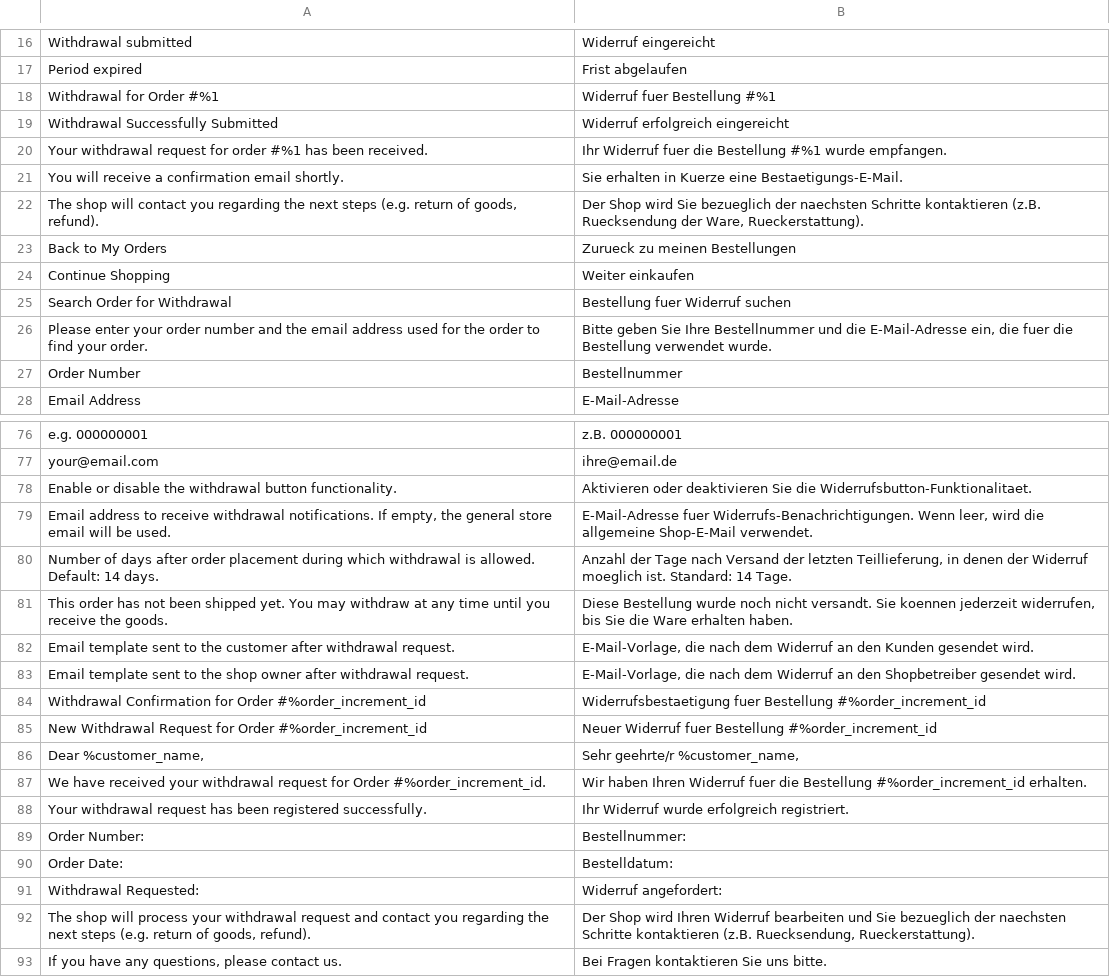
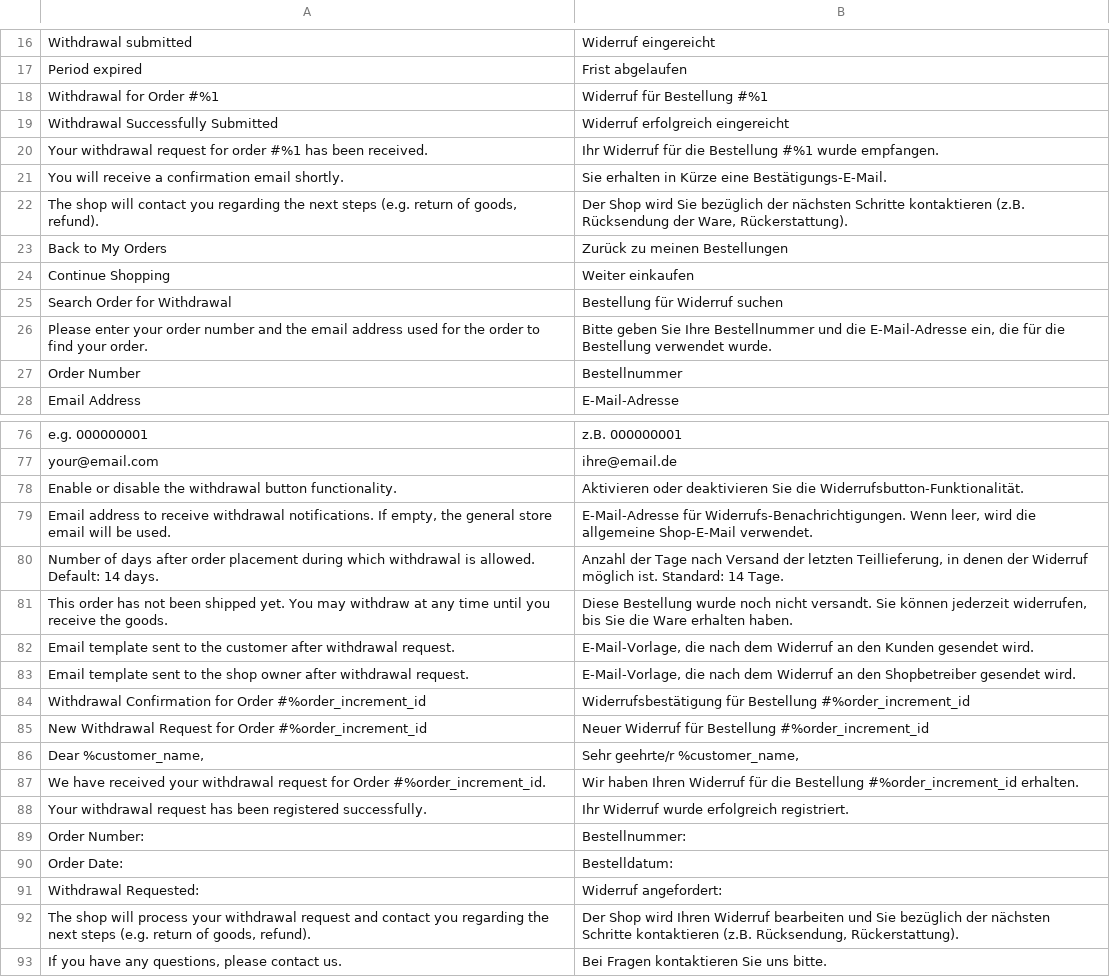
Before and after one commit to 5mehulhelp5/magento2-withdrawl, a CSV file: i18n/de_DE.csv, drawn as a sheet; only a part is shown, gaps mark what is left out; the diff covers the shown part only.

```diff
--- a/i18n/de_DE.csv
+++ b/i18n/de_DE.csv
@@ -17,11 +17,11 @@
 "Period expired","Frist abgelaufen"
-"Withdrawal for Order #%1","Widerruf fuer Bestellung #%1"
+"Withdrawal for Order #%1","Widerruf für Bestellung #%1"
 "Withdrawal Successfully Submitted","Widerruf erfolgreich eingereicht"
-"Your withdrawal request for order #%1 has been received.","Ihr Widerruf fuer die Bestellung #%1 wurde empfangen."
-"You will receive a confirmation email shortly.","Sie erhalten in Kuerze eine Bestaetigungs-E-Mail."
-"The shop will contact you regarding the next steps (e.g. return of goods, refund).","Der Shop wird Sie bezueglich der naechsten Schritte kontaktieren (z.B. Ruecksendung der Ware, Rueckerstattung)."
-"Back to My Orders","Zurueck zu meinen Bestellungen"
+"Your withdrawal request for order #%1 has been received.","Ihr Widerruf für die Bestellung #%1 wurde empfangen."
+"You will receive a confirmation email shortly.","Sie erhalten in Kürze eine Bestätigungs-E-Mail."
+"The shop will contact you regarding the next steps (e.g. return of goods, refund).","Der Shop wird Sie bezüglich der nächsten Schritte kontaktieren (z.B. Rücksendung der Ware, Rückerstattung)."
+"Back to My Orders","Zurück zu meinen Bestellungen"
 "Continue Shopping","Weiter einkaufen"
-"Search Order for Withdrawal","Bestellung fuer Widerruf suchen"
-"Please enter your order number and the email address used for the order to find your order.","Bitte geben Sie Ihre Bestellnummer und die E-Mail-Adresse ein, die fuer die Bestellung verwendet wurde."
+"Search Order for Withdrawal","Bestellung für Widerruf suchen"
+"Please enter your order number and the email address used for the order to find your order.","Bitte geben Sie Ihre Bestellnummer und die E-Mail-Adresse ein, die für die Bestellung verwendet wurde."
 "Order Number","Bestellnummer"
@@ -77,12 +77,12 @@
 "your@email.com","ihre@email.de"
-"Enable or disable the withdrawal button functionality.","Aktivieren oder deaktivieren Sie die Widerrufsbutton-Funktionalitaet."
-"Email address to receive withdrawal notifications. If empty, the general store email will be used.","E-Mail-Adresse fuer Widerrufs-Benachrichtigungen. Wenn leer, wird die allgemeine Shop-E-Mail verwendet."
-"Number of days after order placement during which withdrawal is allowed. Default: 14 days.","Anzahl der Tage nach Versand der letzten Teillieferung, in denen der Widerruf moeglich ist. Standard: 14 Tage."
-"This order has not been shipped yet. You may withdraw at any time until you receive the goods.","Diese Bestellung wurde noch nicht versandt. Sie koennen jederzeit widerrufen, bis Sie die Ware erhalten haben."
+"Enable or disable the withdrawal button functionality.","Aktivieren oder deaktivieren Sie die Widerrufsbutton-Funktionalität."
+"Email address to receive withdrawal notifications. If empty, the general store email will be used.","E-Mail-Adresse für Widerrufs-Benachrichtigungen. Wenn leer, wird die allgemeine Shop-E-Mail verwendet."
+"Number of days after order placement during which withdrawal is allowed. Default: 14 days.","Anzahl der Tage nach Versand der letzten Teillieferung, in denen der Widerruf möglich ist. Standard: 14 Tage."
+"This order has not been shipped yet. You may withdraw at any time until you receive the goods.","Diese Bestellung wurde noch nicht versandt. Sie können jederzeit widerrufen, bis Sie die Ware erhalten haben."
 "Email template sent to the customer after withdrawal request.","E-Mail-Vorlage, die nach dem Widerruf an den Kunden gesendet wird."
 "Email template sent to the shop owner after withdrawal request.","E-Mail-Vorlage, die nach dem Widerruf an den Shopbetreiber gesendet wird."
-"Withdrawal Confirmation for Order #%order_increment_id","Widerrufsbestaetigung fuer Bestellung #%order_increment_id"
-"New Withdrawal Request for Order #%order_increment_id","Neuer Widerruf fuer Bestellung #%order_increment_id"
+"Withdrawal Confirmation for Order #%order_increment_id","Widerrufsbestätigung für Bestellung #%order_increment_id"
+"New Withdrawal Request for Order #%order_increment_id","Neuer Widerruf für Bestellung #%order_increment_id"
 "Dear %customer_name,","Sehr geehrte/r %customer_name,"
-"We have received your withdrawal request for Order #%order_increment_id.","Wir haben Ihren Widerruf fuer die Bestellung #%order_increment_id erhalten."
+"We have received your withdrawal request for Order #%order_increment_id.","Wir haben Ihren Widerruf für die Bestellung #%order_increment_id erhalten."
 "Your withdrawal request has been registered successfully.","Ihr Widerruf wurde erfolgreich registriert."
@@ -91,3 +91,3 @@
 "Withdrawal Requested:","Widerruf angefordert:"
-"The shop will process your withdrawal request and contact you regarding the next steps (e.g. return of goods, refund).","Der Shop wird Ihren Widerruf bearbeiten und Sie bezueglich der naechsten Schritte kontaktieren (z.B. Ruecksendung, Rueckerstattung)."
+"The shop will process your withdrawal request and contact you regarding the next steps (e.g. return of goods, refund).","Der Shop wird Ihren Widerruf bearbeiten und Sie bezüglich der nächsten Schritte kontaktieren (z.B. Rücksendung, Rückerstattung)."
 "If you have any questions, please contact us.","Bei Fragen kontaktieren Sie uns bitte."
```
Also changed, not shown: 16 edited cells elsewhere in this file.
